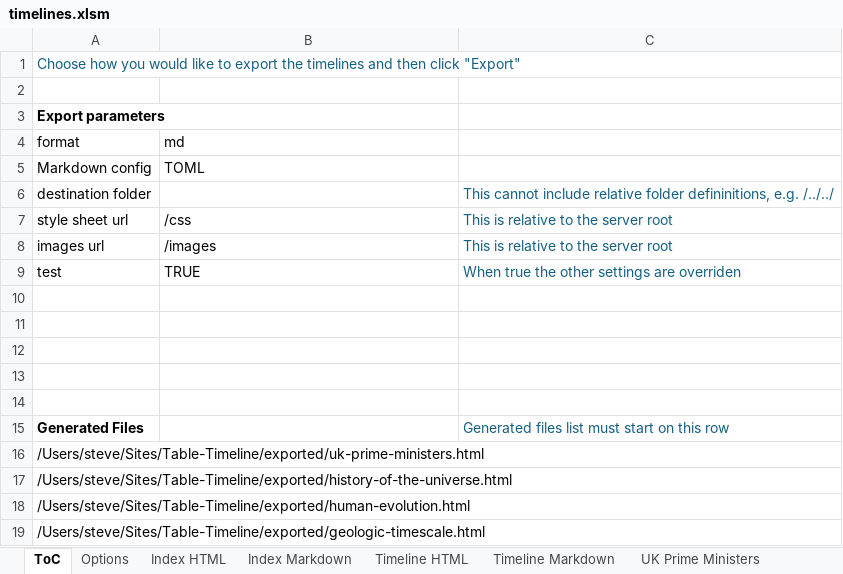
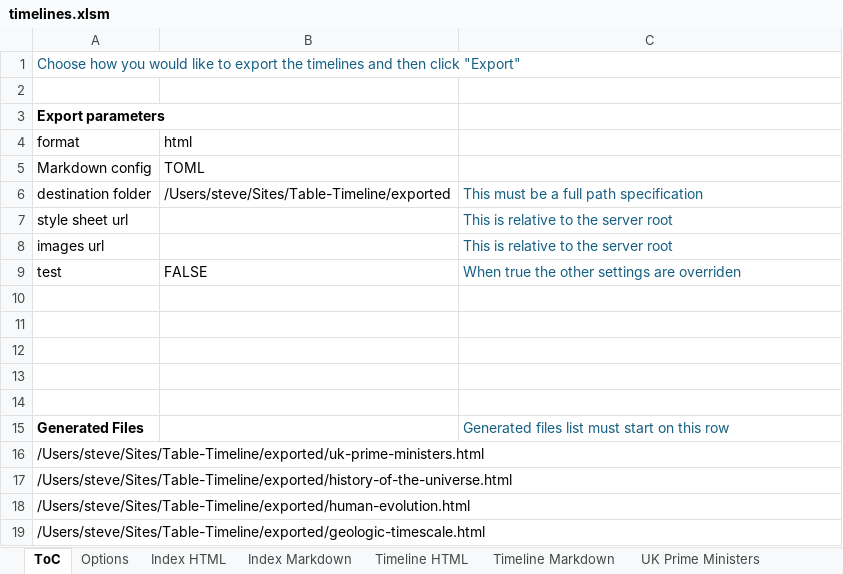
Before and after one commit to Wolsten/Table-Based-Solution, an Excel workbook: timelines.xlsm, sheet ToC, drawn as a sheet; values as stored, in another font and other column widths than the file's, no borders; charts and pictures not drawn; the diff names each change by its address in the sheet, - before the commit and + after, or states it on an @@ line.

```diff
--- a/timelines.xlsm (sheet ToC)
+++ b/timelines.xlsm (sheet ToC)
-B4: md
+B4: html
-B6 (html): (empty)
+B6 (html): /Users/steve/Sites/Table-Timeline/exported
-C6: This cannot include relative folder defininitions, e.g. /../../
+C6: This must be a full path specification
-B7 (html): /css
+B7 (html): (empty)
-B8 (html): /images
+B8 (html): (empty)
-B9 (html): TRUE
+B9 (html): FALSE
```
Also changed, not shown: sheet UK Prime Ministers, 6 other files.
